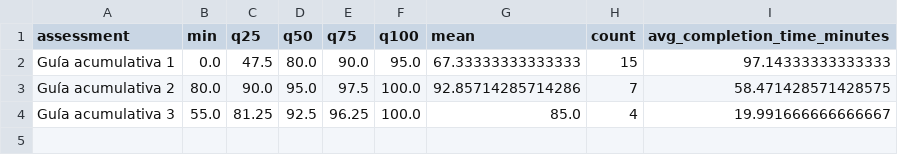
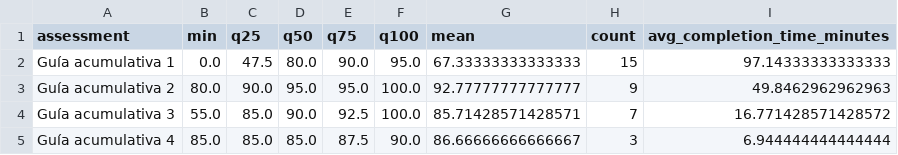
Before and after one commit to Seba-sp/Data-analysis, a CSV file: data/metrics/kpi/nivel-1-m30m.csv, drawn as a sheet.

```diff
--- a/data/metrics/kpi/nivel-1-m30m.csv
+++ b/data/metrics/kpi/nivel-1-m30m.csv
@@ -2,3 +2,4 @@ assessment,min,q25,q50,q75,q100,mean,count,avg_completion_time_minutes
 Guía acumulativa 1,0.0,47.5,80.0,90.0,95.0,67.33333333333333,15,97.14333333333333
-Guía acumulativa 2,80.0,90.0,95.0,97.5,100.0,92.85714285714286,7,58.471428571428575
-Guía acumulativa 3,55.0,81.25,92.5,96.25,100.0,85.0,4,19.991666666666667
+Guía acumulativa 2,80.0,90.0,95.0,95.0,100.0,92.77777777777777,9,49.8462962962963
+Guía acumulativa 3,55.0,85.0,90.0,92.5,100.0,85.71428571428571,7,16.771428571428572
+Guía acumulativa 4,85.0,85.0,85.0,87.5,90.0,86.66666666666667,3,6.944444444444444
```
Also changed, not shown: data/metrics/kpi/lecciones-m0m.csv, data/metrics/kpi/test-de-diagnostico-m30m.csv, 11 other files.
